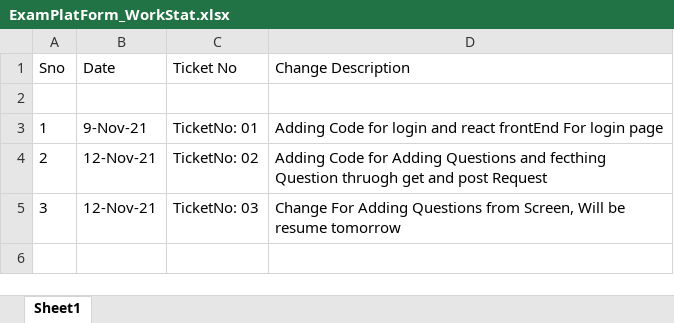
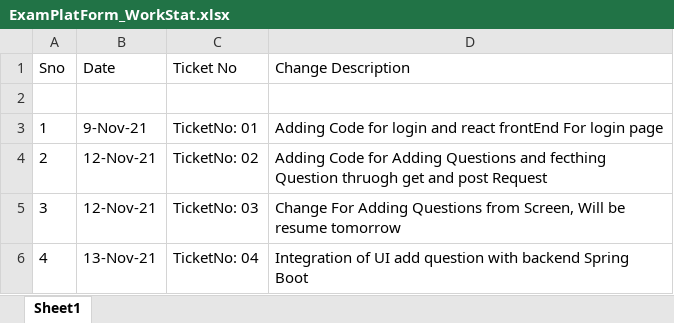
Before and after one commit to SK7742/ExamPlatform, an Excel workbook: ExamPlatForm_WorkStat.xlsx, sheet Sheet1, drawn as a sheet; values as stored, in another font and other column widths than the file's, no borders; the diff names each change by its address in the sheet, - before the commit and + after, or states it on an @@ line.

Commit message:
ChangeFor: Ticket-04

```diff
--- a/ExamPlatForm_WorkStat.xlsx (sheet Sheet1)
+++ b/ExamPlatForm_WorkStat.xlsx (sheet Sheet1)
+row 6: 4 | 13-Nov-21 | TicketNo: 04 | Integration of UI add question with backend Spring Boot
```
Also changed, not shown: 8 other files.
